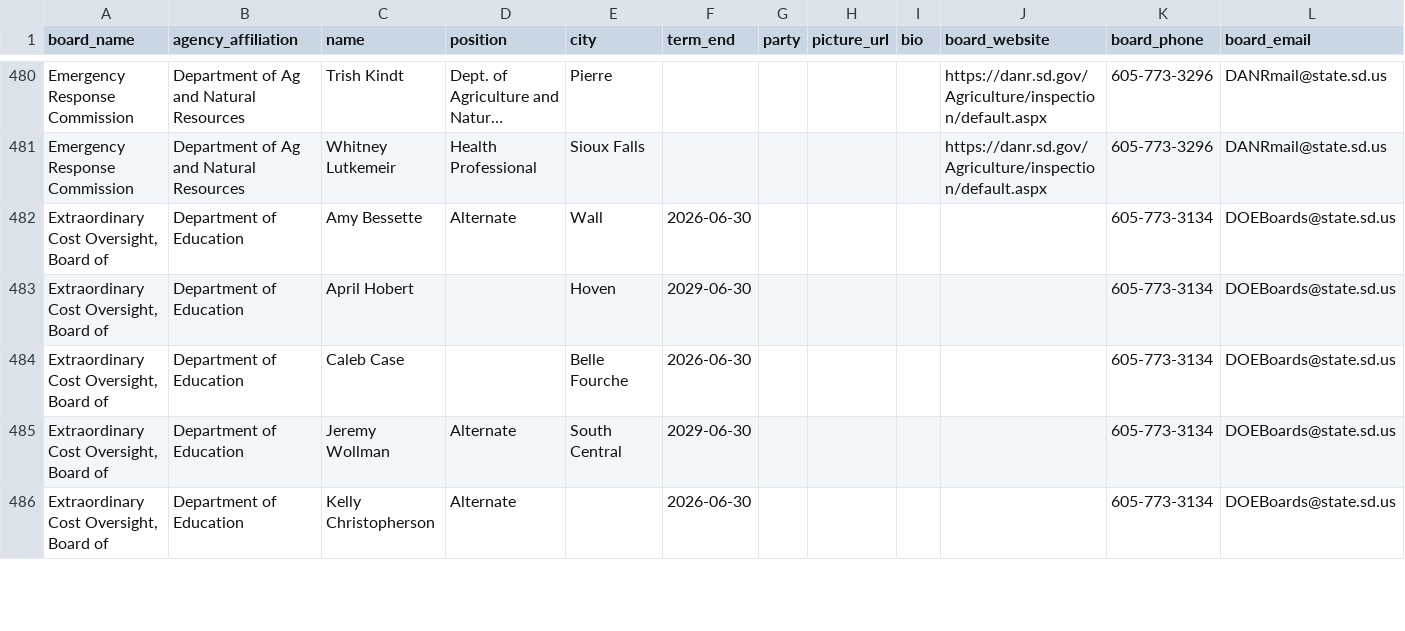
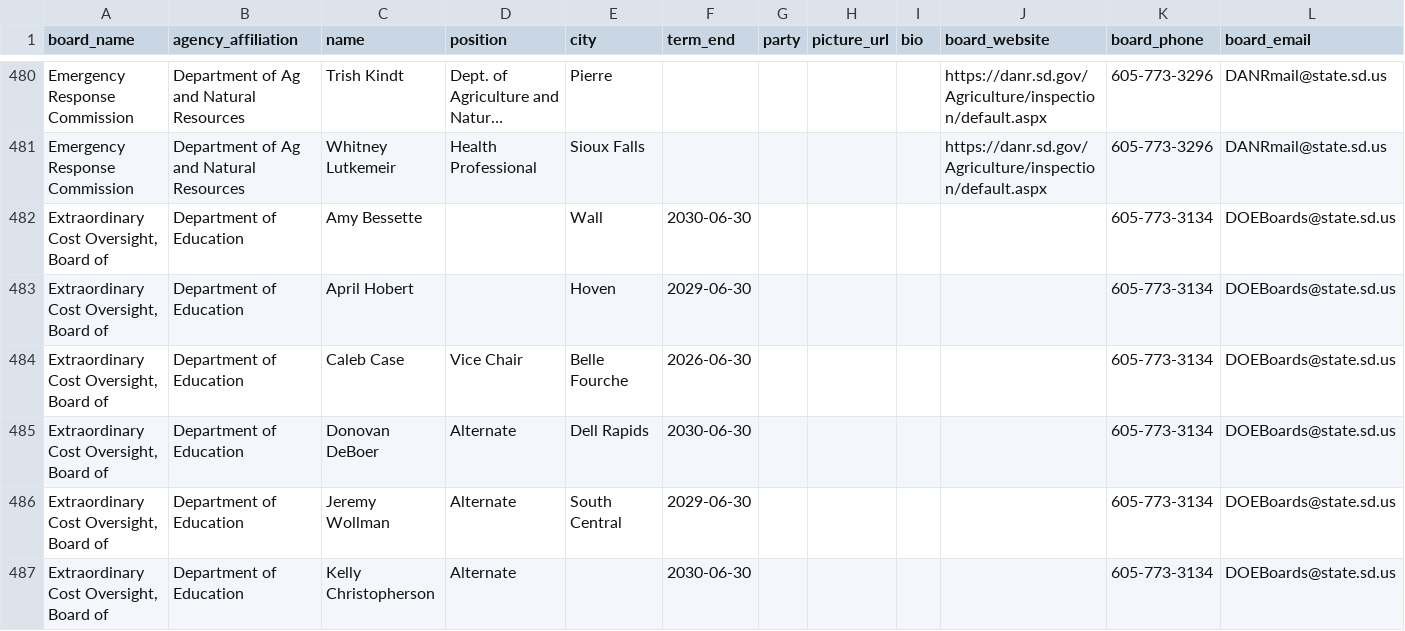
Before and after one commit to cjwinchester/south-dakota-boards-commissions, a CSV file: south-dakota-boards-and-commission-members.csv, drawn as a sheet; only a part is shown, gaps mark what is left out; long unchanged cells end in …; addresses are those after the commit; rows hold the shown columns only; the diff covers the shown part only; the diff names each change by its address in the sheet, - before the commit and + after, or states it on an @@ line.

```diff
--- a/south-dakota-boards-and-commission-members.csv
+++ b/south-dakota-boards-and-commission-members.csv
-D482 (position): Alternate
+D482 (position): (empty)
-F482 (term_end): 2026-06-30
+F482 (term_end): 2030-06-30
-D484 (position): (empty)
+D484 (position): Vice Chair
+row 485: Extraordinary Cost Oversight, Board of | Department of Education | Donovan DeBoer | Alternate | Dell Rapids | 2030-06-30 |  |  |  |  | 605-773-3134 | DOEBoards@state.sd.us
-F487 (term_end): 2026-06-30
+F487 (term_end): 2030-06-30
```
Also changed, not shown: 3 added rows, 3 removed rows and 4 edited cells elsewhere in this file.
